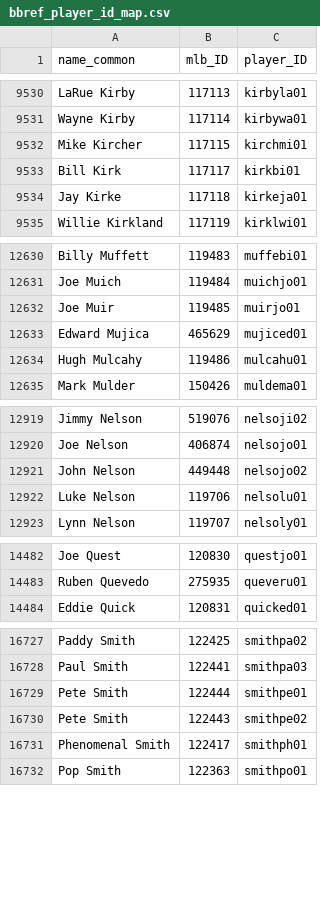
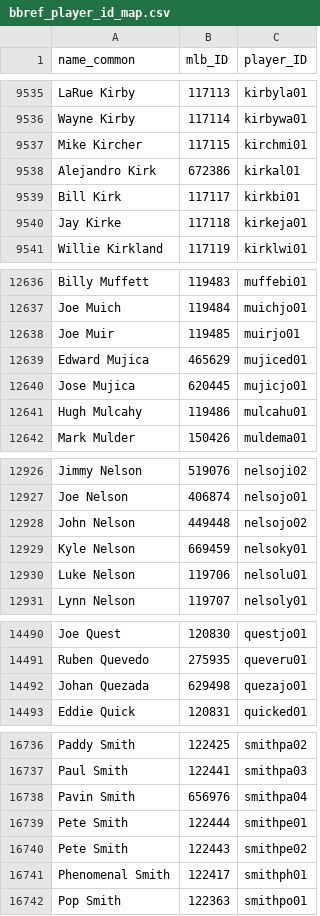
Before and after one commit to a-luna/vigorish, a CSV file: src/vigorish/setup/csv/bbref_player_id_map.csv, drawn as a sheet; only a part is shown, gaps mark what is left out; the diff covers the shown part only.

```diff
--- a/src/vigorish/setup/csv/bbref_player_id_map.csv
+++ b/src/vigorish/setup/csv/bbref_player_id_map.csv
@@ -9532,2 +9537,3 @@ Wayne Kirby,117114,kirbywa01
 Mike Kircher,117115,kirchmi01
+Alejandro Kirk,672386,kirkal01
 Bill Kirk,117117,kirkbi01
@@ -12633,2 +12639,3 @@ Joe Muir,119485,muirjo01
 Edward Mujica,465629,mujiced01
+Jose Mujica,620445,mujicjo01
 Hugh Mulcahy,119486,mulcahu01
@@ -12921,2 +12928,3 @@ Joe Nelson,406874,nelsojo01
 John Nelson,449448,nelsojo02
+Kyle Nelson,669459,nelsoky01
 Luke Nelson,119706,nelsolu01
@@ -14483,2 +14491,3 @@ Joe Quest,120830,questjo01
 Ruben Quevedo,275935,queveru01
+Johan Quezada,629498,quezajo01
 Eddie Quick,120831,quicked01
@@ -16728,2 +16737,3 @@ Paddy Smith,122425,smithpa02
 Paul Smith,122441,smithpa03
+Pavin Smith,656976,smithpa04
 Pete Smith,122444,smithpe01
```
Also changed, not shown: 6 added rows elsewhere in this file, 2 other files.
